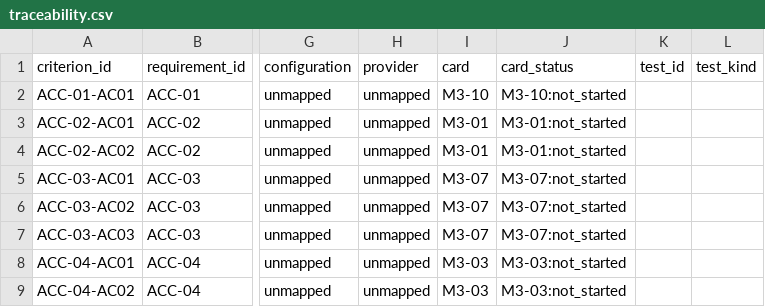
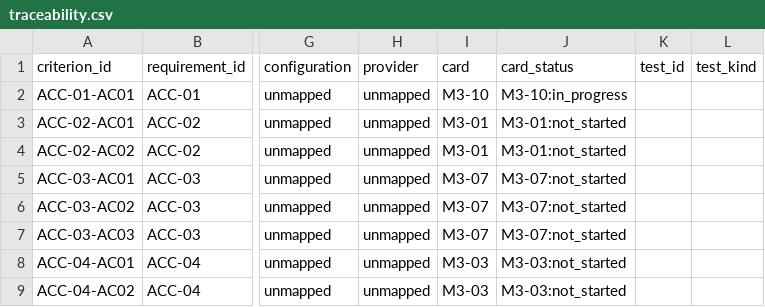
Before and after one commit to tz1012/mail-hantong, a CSV file: docs/traceability.csv, drawn as a sheet; only a part is shown, gaps mark what is left out; the diff names each change by its address in the sheet, - before the commit and + after, or states it on an @@ line.

```diff
--- a/docs/traceability.csv
+++ b/docs/traceability.csv
-J2 (card_status): M3-10:not_started
+J2 (card_status): M3-10:in_progress
```
Also changed, not shown: docs/latest/card-status.csv, 13 other files.
